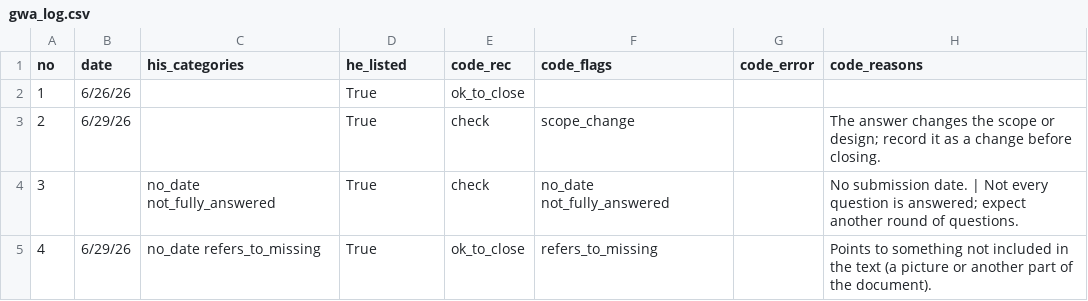
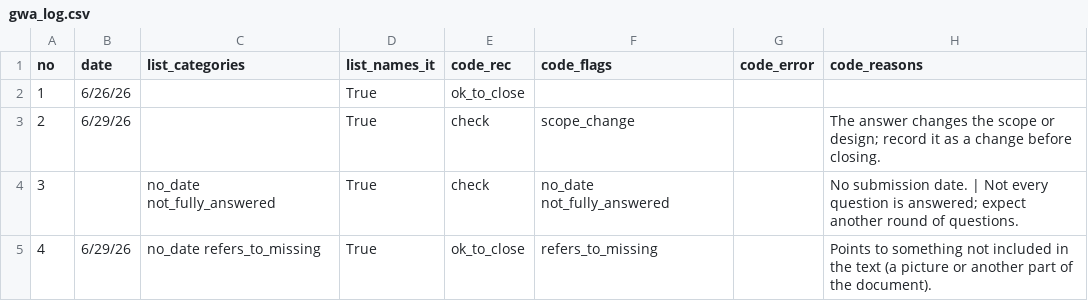
Before and after one commit to muhamed-hashi/INFO492-Team-8, a CSV file: INFO492 team8 Demo4/results/gwa/gwa_log.csv, drawn as a sheet; only a part is shown; the diff names each change by its address in the sheet, - before the commit and + after, or states it on an @@ line.

```diff
--- a/INFO492 team8 Demo4/results/gwa/gwa_log.csv
+++ b/INFO492 team8 Demo4/results/gwa/gwa_log.csv
-C1: his_categories
+C1: list_categories
-D1: he_listed
+D1: list_names_it
```
Also changed, not shown: 12 other files.
